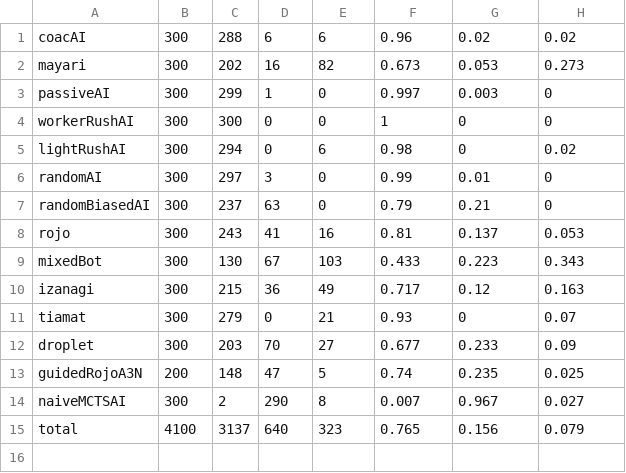
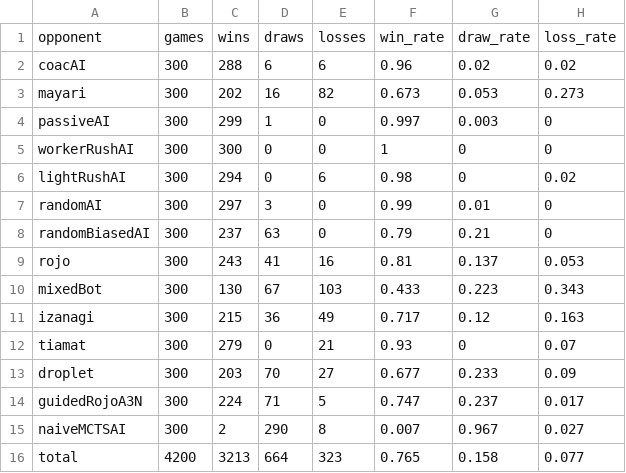
Before and after one commit to N-Gl/MicortsRTS-league-training, a CSV file: Basis_Thesis/Game_Playing_Agents_MicroRTS/images/Base_Agent_evaluation_300.csv, drawn as a sheet.

```diff
--- a/Basis_Thesis/Game_Playing_Agents_MicroRTS/images/Base_Agent_evaluation_300.csv
+++ b/Basis_Thesis/Game_Playing_Agents_MicroRTS/images/Base_Agent_evaluation_300.csv
@@ -1 +1,2 @@
+opponent,games,wins,draws,losses,win_rate,draw_rate,loss_rate
 coacAI,300,288,6,6,0.96,0.02,0.02
@@ -12,4 +13,4 @@ tiamat,300,279,0,21,0.93,0,0.07
 droplet,300,203,70,27,0.677,0.233,0.09
-guidedRojoA3N,200,148,47,5,0.74,0.235,0.025
+guidedRojoA3N,300,224,71,5,0.747,0.237,0.017
 naiveMCTSAI,300,2,290,8,0.007,0.967,0.027
-total,4100,3137,640,323,0.765,0.156,0.079
+total,4200,3213,664,323,0.765,0.158,0.077
```
Also changed, not shown: 10 other files.
